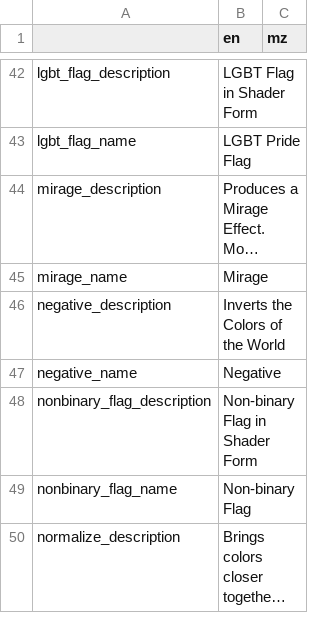
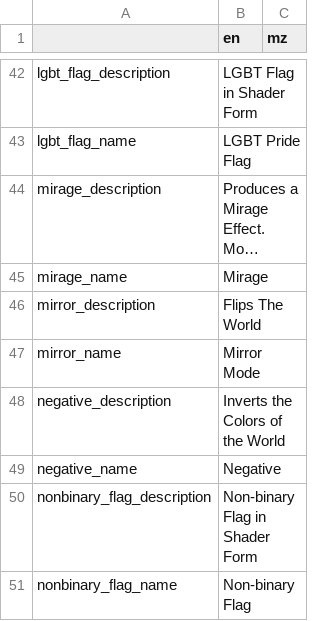
Before and after one commit to alexis-evelyn/Sweet-Tea, a CSV file: Assets/Languages/shader_registry.csv, drawn as a sheet; only a part is shown, gaps mark what is left out; the shorter side is filled out with more unchanged rows; long unchanged cells end in …; the diff names each change by its address in the sheet, - before the commit and + after, or states it on an @@ line.

```diff
--- a/Assets/Languages/shader_registry.csv
+++ b/Assets/Languages/shader_registry.csv
+row 46: mirror_description | Flips The World
+row 47: mirror_name | Mirror Mode
```
Also changed, not shown: Assets/Languages/default.csv, 15 other files.
